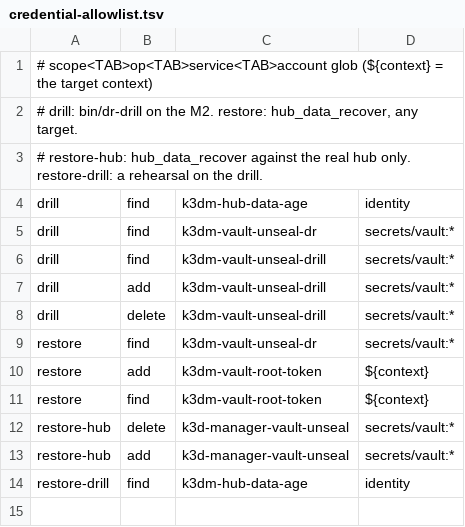
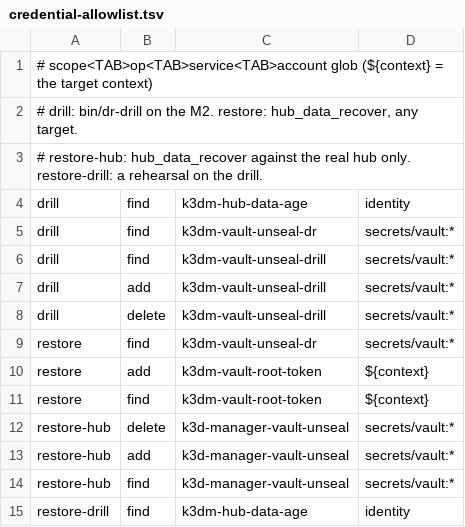
Before and after one commit to wilddog64/k3d-manager, a TSV file: scripts/etc/dr/credential-allowlist.tsv, drawn as a sheet.

```diff
--- a/scripts/etc/dr/credential-allowlist.tsv
+++ b/scripts/etc/dr/credential-allowlist.tsv
@@ -13,2 +13,3 @@ restore-hub	delete	k3d-manager-vault-unseal	secrets/vault:*
 restore-hub	add	k3d-manager-vault-unseal	secrets/vault:*
+restore-hub	find	k3d-manager-vault-unseal	secrets/vault:*
 restore-drill	find	k3dm-hub-data-age	identity
```
Also changed, not shown: 3 other files.
